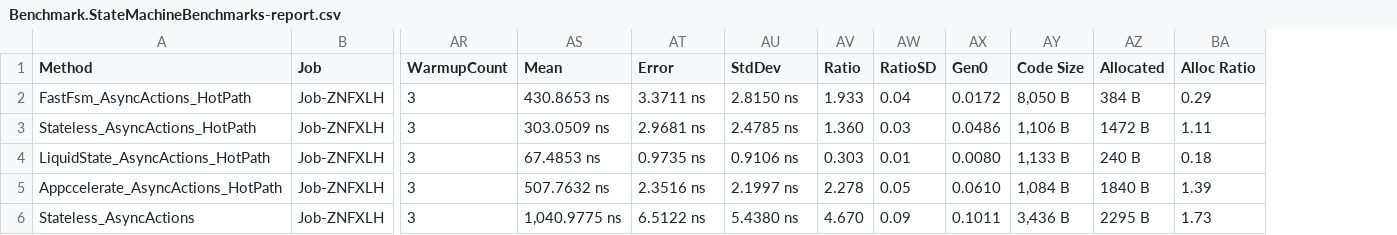
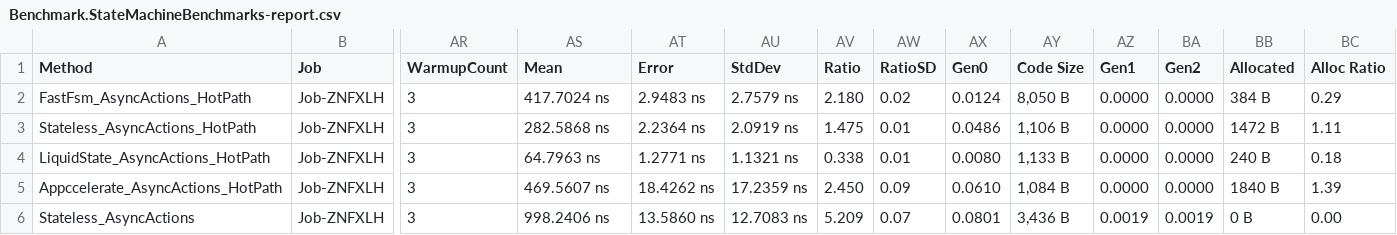
Before and after one commit to buchmiet/FastFsm, a CSV file: Benchmark/BenchmarkDotNet.Artifacts/results/Benchmark.StateMachineBenchmarks-report.csv, drawn as a sheet; only a part is shown, gaps mark what is left out; addresses are those after the commit; the diff covers the shown part only; the diff names each change by its address in the sheet, - before the commit and + after, or states it on an @@ line.

Commit message:
bench ready

```diff
--- a/Benchmark/BenchmarkDotNet.Artifacts/results/Benchmark.StateMachineBenchmarks-report.csv
+++ b/Benchmark/BenchmarkDotNet.Artifacts/results/Benchmark.StateMachineBenchmarks-report.csv
+column AZ (Gen1), rows 2-6: 0.0000 | 0.0000 | 0.0000 | 0.0000 | 0.0019
+column BA (Gen2), rows 2-6: 0.0000 | 0.0000 | 0.0000 | 0.0000 | 0.0019
-AS2 (Mean): 430.8653 ns
+AS2 (Mean): 417.7024 ns
-AT2 (Error): 3.3711 ns
+AT2 (Error): 2.9483 ns
-AU2 (StdDev): 2.8150 ns
+AU2 (StdDev): 2.7579 ns
-AV2 (Ratio): 1.933
+AV2 (Ratio): 2.180
-AW2 (RatioSD): 0.04
+AW2 (RatioSD): 0.02
-AX2 (Gen0): 0.0172
+AX2 (Gen0): 0.0124
-AS3 (Mean): 303.0509 ns
+AS3 (Mean): 282.5868 ns
-AT3 (Error): 2.9681 ns
+AT3 (Error): 2.2364 ns
-AU3 (StdDev): 2.4785 ns
+AU3 (StdDev): 2.0919 ns
-AV3 (Ratio): 1.360
+AV3 (Ratio): 1.475
-AW3 (RatioSD): 0.03
+AW3 (RatioSD): 0.01
-AS4 (Mean): 67.4853 ns
+AS4 (Mean): 64.7963 ns
-AT4 (Error): 0.9735 ns
+AT4 (Error): 1.2771 ns
-AU4 (StdDev): 0.9106 ns
+AU4 (StdDev): 1.1321 ns
-AV4 (Ratio): 0.303
+AV4 (Ratio): 0.338
-AS5 (Mean): 507.7632 ns
+AS5 (Mean): 469.5607 ns
-AT5 (Error): 2.3516 ns
+AT5 (Error): 18.4262 ns
-AU5 (StdDev): 2.1997 ns
+AU5 (StdDev): 17.2359 ns
-AV5 (Ratio): 2.278
+AV5 (Ratio): 2.450
-AW5 (RatioSD): 0.05
+AW5 (RatioSD): 0.09
-AS6 (Mean): 1,040.9775 ns
+AS6 (Mean): 998.2406 ns
-AT6 (Error): 6.5122 ns
+AT6 (Error): 13.5860 ns
-AU6 (StdDev): 5.4380 ns
+AU6 (StdDev): 12.7083 ns
-AV6 (Ratio): 4.670
+AV6 (Ratio): 5.209
-AW6 (RatioSD): 0.09
+AW6 (RatioSD): 0.07
-AX6 (Gen0): 0.1011
+AX6 (Gen0): 0.0801
-BB6 (Allocated): 2295 B
+BB6 (Allocated): 0 B
-BC6 (Alloc Ratio): 1.73
+BC6 (Alloc Ratio): 0.00
```
Also changed, not shown: 108 edited cells elsewhere in this file, Benchmark/BenchmarkDotNet.Artifacts/results/Benchmark.HsmBenchmarks-report.csv, 7 other files.
